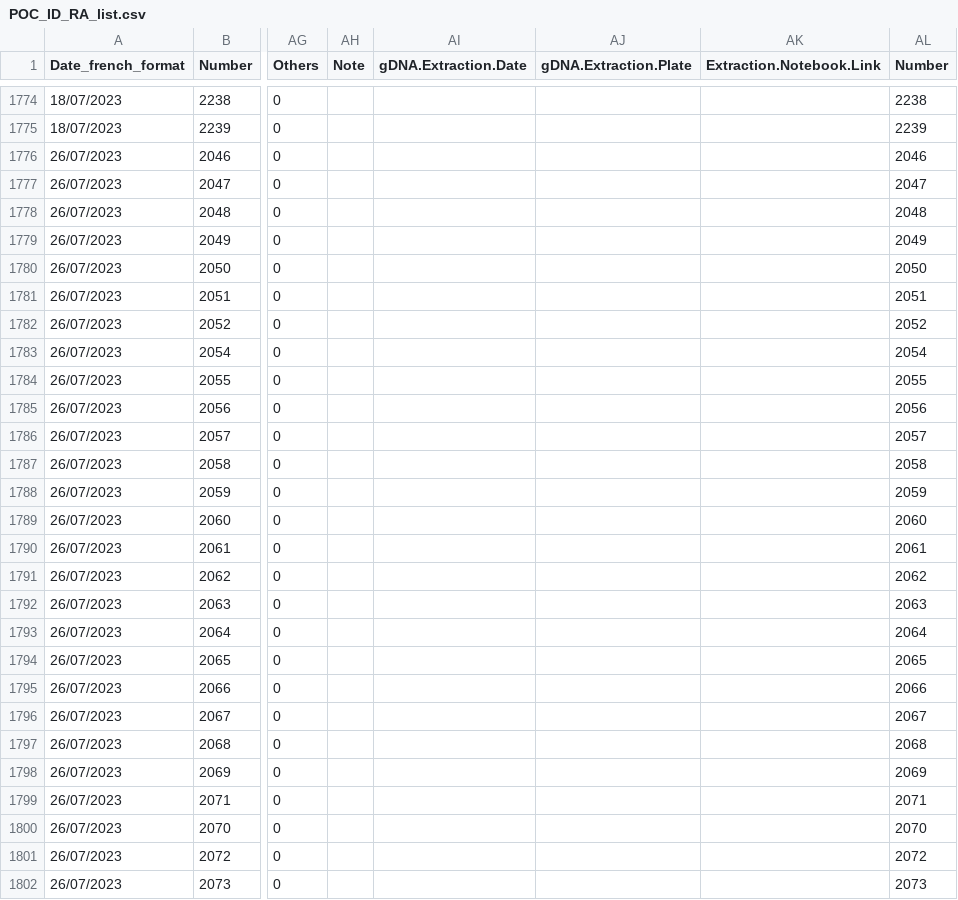
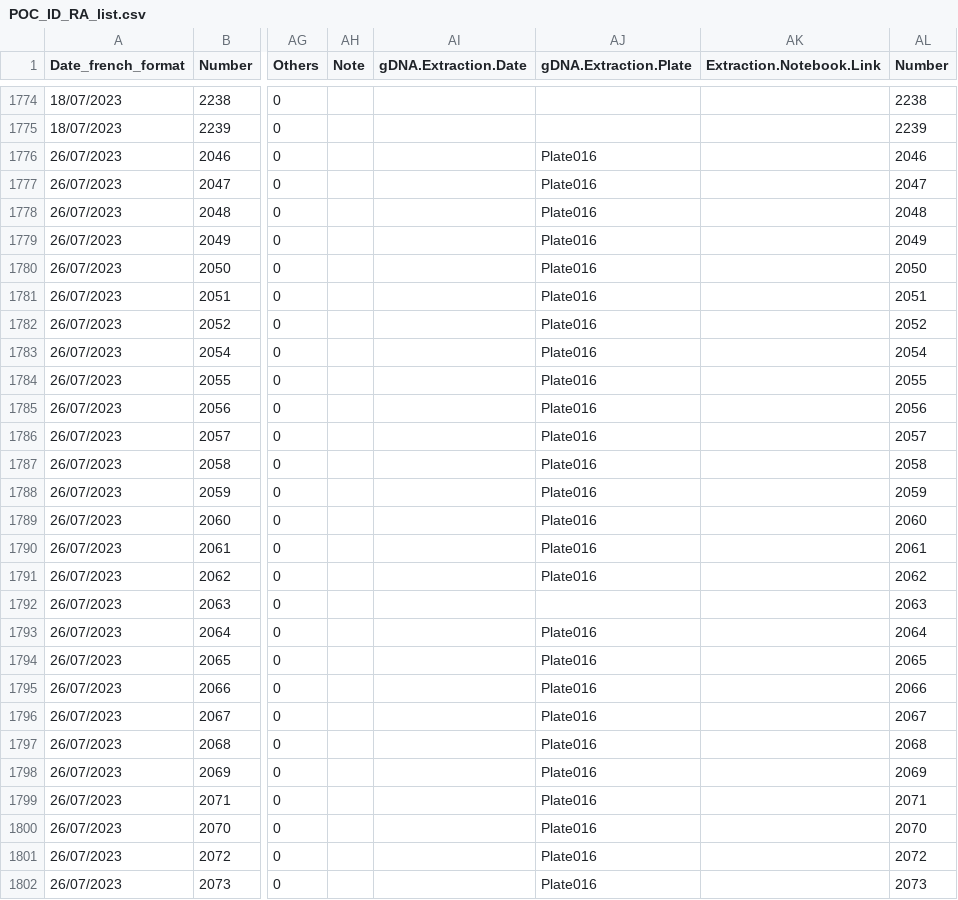
Before and after one commit to PierrickHarnay/Pocillopora-Lagoon-Abundance, a CSV file: Data/POC_ID_RA_list.csv, drawn as a sheet; only a part is shown, gaps mark what is left out; the diff covers the shown part only; the diff names each change by its address in the sheet, - before the commit and + after, or states it on an @@ line.

Commit message:
add data plate on poc id list

```diff
--- a/Data/POC_ID_RA_list.csv
+++ b/Data/POC_ID_RA_list.csv
-AJ1776:AJ1791 (gDNA.Extraction.Plate): (empty)
+AJ1776:AJ1791 (gDNA.Extraction.Plate): Plate016
-AJ1793:AJ1802 (gDNA.Extraction.Plate): (empty)
+AJ1793:AJ1802 (gDNA.Extraction.Plate): Plate016
```
Also changed, not shown: 166 edited cells elsewhere in this file.
